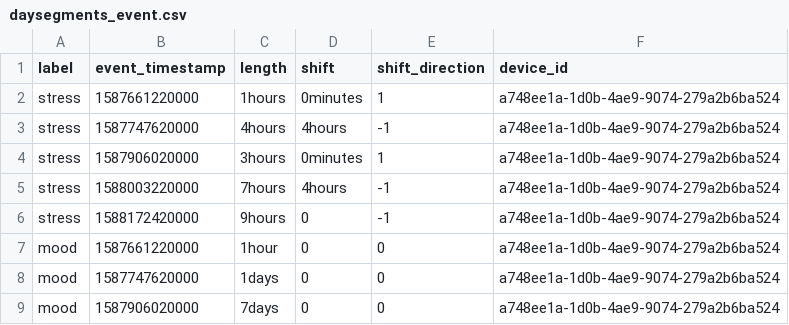
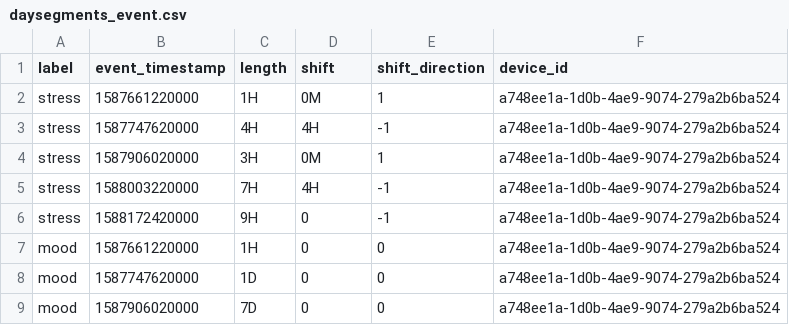
Before and after one commit to OrsonXu/rapids, a CSV file: data/external/daysegments_event.csv, drawn as a sheet.

```diff
--- a/data/external/daysegments_event.csv
+++ b/data/external/daysegments_event.csv
@@ -1,9 +1,9 @@
 label,event_timestamp,length,shift,shift_direction,device_id
-stress,1587661220000,1hours,0minutes,1,a748ee1a-1d0b-4ae9-9074-279a2b6ba524
-stress,1587747620000,4hours,4hours,-1,a748ee1a-1d0b-4ae9-9074-279a2b6ba524
-stress,1587906020000,3hours,0minutes,1,a748ee1a-1d0b-4ae9-9074-279a2b6ba524
-stress,1588003220000,7hours,4hours,-1,a748ee1a-1d0b-4ae9-9074-279a2b6ba524
-stress,1588172420000,9hours,0,-1,a748ee1a-1d0b-4ae9-9074-279a2b6ba524
-mood,1587661220000,1hour,0,0,a748ee1a-1d0b-4ae9-9074-279a2b6ba524
-mood,1587747620000,1days,0,0,a748ee1a-1d0b-4ae9-9074-279a2b6ba524
-mood,1587906020000,7days,0,0,a748ee1a-1d0b-4ae9-9074-279a2b6ba524
+stress,1587661220000,1H,0M,1,a748ee1a-1d0b-4ae9-9074-279a2b6ba524
+stress,1587747620000,4H,4H,-1,a748ee1a-1d0b-4ae9-9074-279a2b6ba524
+stress,1587906020000,3H,0M,1,a748ee1a-1d0b-4ae9-9074-279a2b6ba524
+stress,1588003220000,7H,4H,-1,a748ee1a-1d0b-4ae9-9074-279a2b6ba524
+stress,1588172420000,9H,0,-1,a748ee1a-1d0b-4ae9-9074-279a2b6ba524
+mood,1587661220000,1H,0,0,a748ee1a-1d0b-4ae9-9074-279a2b6ba524
+mood,1587747620000,1D,0,0,a748ee1a-1d0b-4ae9-9074-279a2b6ba524
+mood,1587906020000,7D,0,0,a748ee1a-1d0b-4ae9-9074-279a2b6ba524
```
Also changed, not shown: 6 other files.
